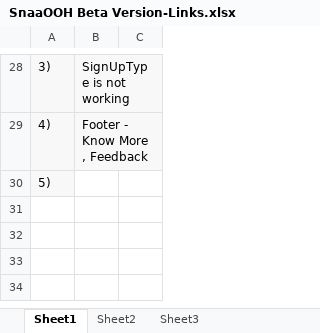
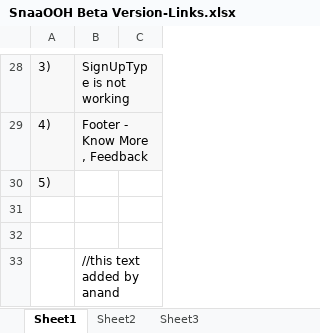
Before and after one commit to Snapooh/TESTING, an Excel workbook: SnaaOOH Beta Version-Links.xlsx, sheet Sheet1, drawn as a sheet; only a part is shown, gaps mark what is left out; values as stored, in another font and other column widths than the file's, no borders; the diff names each change by its address in the sheet, - before the commit and + after, or states it on an @@ line.

Commit message:
some text added by anand
anand

```diff
--- a/SnaaOOH Beta Version-Links.xlsx (sheet Sheet1)
+++ b/SnaaOOH Beta Version-Links.xlsx (sheet Sheet1)
+row 31: (empty)
+row 32: (empty)
+row 33:  | //this text added by anand
```
